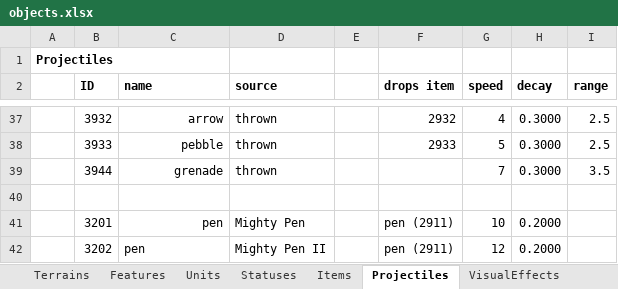
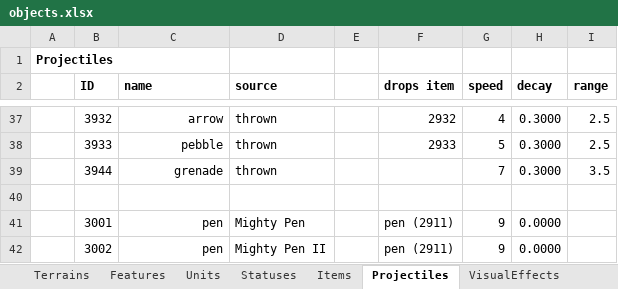
Before and after one commit to dgray001/LNZ, an Excel workbook: objects.xlsx, sheet Projectiles, drawn as a sheet; only a part is shown, gaps mark what is left out; values as stored, in another font and other column widths than the file's, no borders; the diff names each change by its address in the sheet, - before the commit and + after, or states it on an @@ line.

```diff
--- a/objects.xlsx (sheet Projectiles)
+++ b/objects.xlsx (sheet Projectiles)
-B41 (ID): 3201
+B41 (ID): 3001
-G41 (speed): 10
+G41 (speed): 9
-H41:H42 (decay): 0.2000
+H41:H42 (decay): 0.0000
-B42 (ID): 3202
+B42 (ID): 3002
-C42 alignment: left
+C42 alignment: right
-G42 (speed): 12
+G42 (speed): 9
```
Also changed, not shown: sheet Abilities, sheet PlayerTree, 11 other files.
